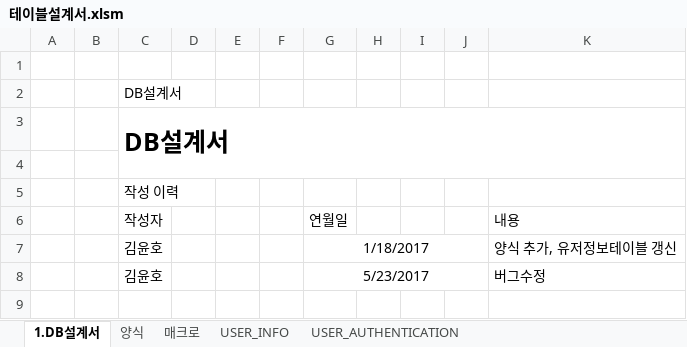
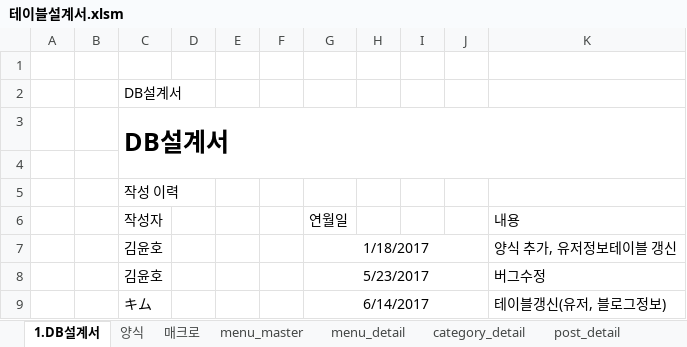
Before and after one commit to junforjun/webp, an Excel workbook: src/main/java/erm/테이블설계서.xlsm, sheet 1.DB설계서, drawn as a sheet; values as stored, in another font and other column widths than the file's, no borders; the diff names each change by its address in the sheet, - before the commit and + after, or states it on an @@ line.

```diff
--- a/src/main/java/erm/테이블설계서.xlsm (sheet 1.DB설계서)
+++ b/src/main/java/erm/테이블설계서.xlsm (sheet 1.DB설계서)
-sheet tab: USER_INFO
-sheet tab: USER_AUTHENTICATION
+sheet tab: menu_master
+sheet tab: menu_detail
+sheet tab: category_detail
+sheet tab: post_detail
+row 9:  |  | キム |  |  |  | 6/14/2017 |  |  |  | 테이블갱신(유저, 블로그정보)
```
Also changed, not shown: sheet 매크로, other sheet tabs, charts or pictures, 45 other files.
